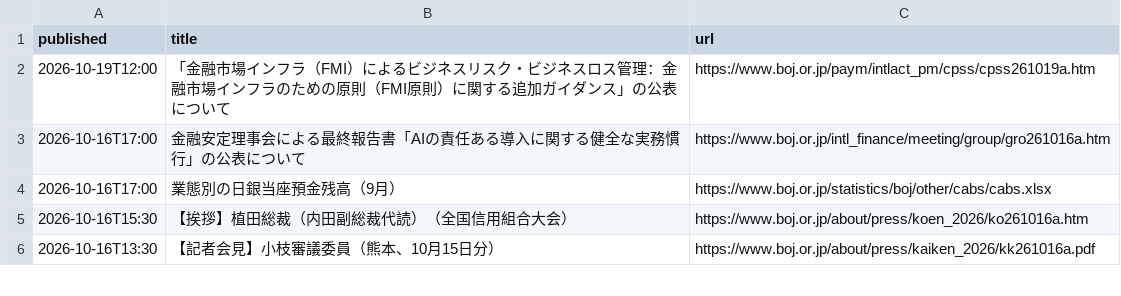
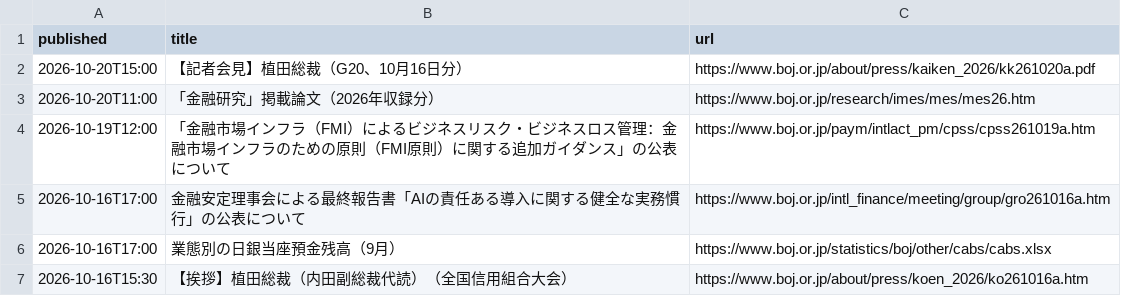
Before and after one commit to git-san-934/portal, a CSV file: boj-stats/pipeline/reports/boj_news.csv, drawn as a sheet; only a part is shown; the shorter side is filled out with more unchanged rows.

```diff
--- a/boj-stats/pipeline/reports/boj_news.csv
+++ b/boj-stats/pipeline/reports/boj_news.csv
@@ -1,2 +1,4 @@
 published,title,url
+2026-10-20T15:00,【記者会見】植田総裁（G20、10月16日分）,https://www.boj.or.jp/about/press/kaiken_2026/kk261020a.pdf
+2026-10-20T11:00,「金融研究」掲載論文（2026年収録分）,https://www.boj.or.jp/research/imes/mes/mes26.htm
 2026-10-19T12:00,「金融市場インフラ（FMI）によるビジネスリスク・ビジネスロス管理：金融市場インフラのための原則（FMI原則）に関する追加ガイダンス」の公表について,https://www.boj.or.jp/paym/intlact_pm/cpss/cpss261019a.htm
```
Also changed, not shown: boj-stats/pipeline/data/ESTAT_POP_TOTAL.csv, boj-stats/pipeline/data/IR01_MADR1Z_at_D.csv, 15 other files.
